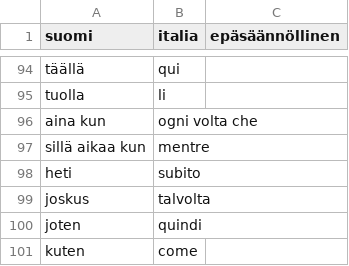
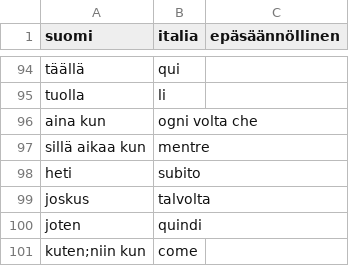
Before and after one commit to teepaa516/str, a CSV file: apusanat.csv, drawn as a sheet; only a part is shown, gaps mark what is left out.

Commit message:
Add files via upload

```diff
--- a/apusanat.csv
+++ b/apusanat.csv
@@ -100,2 +100,2 @@ joskus,talvolta
 joten,quindi
-kuten,come
+kuten;niin kun,come
```
